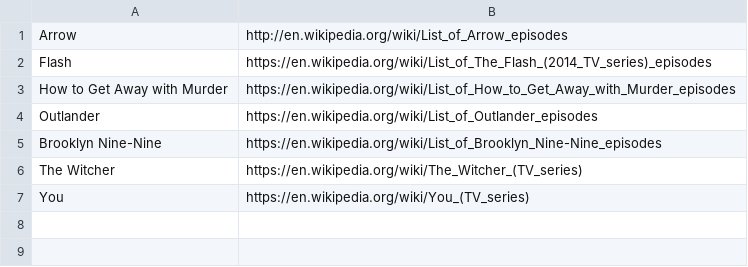
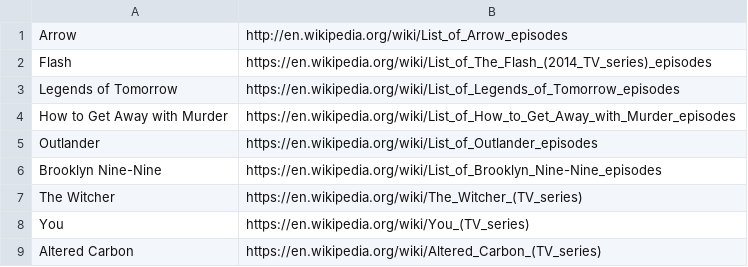
Before and after one commit to Thomasalex2/tv-show-renamer, a CSV file: TV Show Database.csv, drawn as a sheet.

Commit message:
- Added more TV Shows - Added if while True to restart the program automatically

```diff
--- a/TV Show Database.csv
+++ b/TV Show Database.csv
@@ -2,2 +2,3 @@ Arrow,http://en.wikipedia.org/wiki/List_of_Arrow_episodes
 Flash,https://en.wikipedia.org/wiki/List_of_The_Flash_(2014_TV_series)_episodes
+Legends of Tomorrow,https://en.wikipedia.org/wiki/List_of_Legends_of_Tomorrow_episodes
 How to Get Away with Murder,https://en.wikipedia.org/wiki/List_of_How_to_Get_Away_with_Murder_episodes
@@ -7 +8,2 @@ The Witcher,https://en.wikipedia.org/wiki/The_Witcher_(TV_series)
 You,https://en.wikipedia.org/wiki/You_(TV_series)
+Altered Carbon,https://en.wikipedia.org/wiki/Altered_Carbon_(TV_series)
```
Also changed, not shown: 1 other file.
